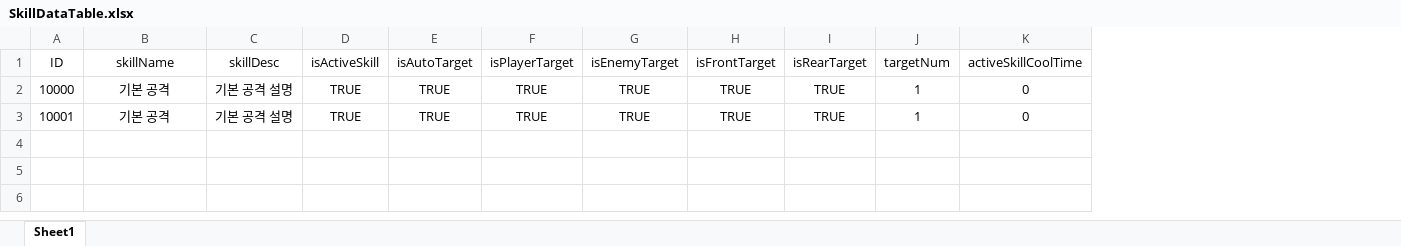
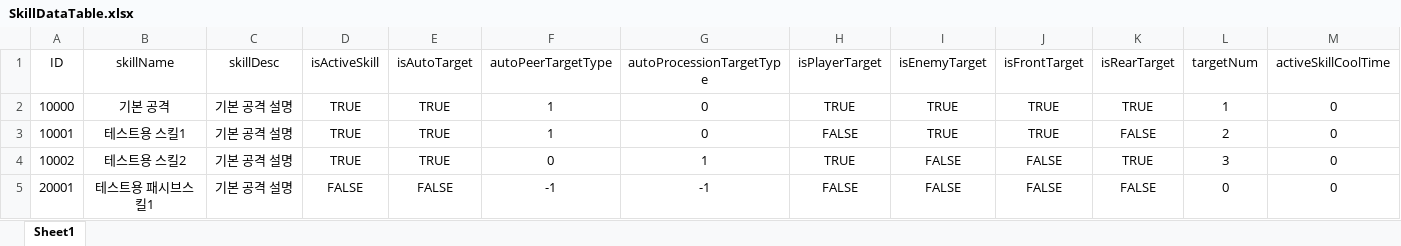
Before and after one commit to dkckacka1/DotHeros-2DPortfolio-, an Excel workbook: Portfolio_2D/Assets/05. DataTable/SkillDataTable.xlsx, sheet Sheet1, drawn as a sheet; only a part is shown; values as stored, in another font and other column widths than the file's, no borders; addresses are those after the commit; rows hold the shown columns only; the diff names each change by its address in the sheet, - before the commit and + after, or states it on an @@ line.

```diff
--- a/Portfolio_2D/Assets/05. DataTable/SkillDataTable.xlsx (sheet Sheet1)
+++ b/Portfolio_2D/Assets/05. DataTable/SkillDataTable.xlsx (sheet Sheet1)
+column F (autoPeerTargetType), rows 2-3: 1 | 1
+column G (autoProcessionTargetType), rows 2-3: 0 | 0
-B3 (skillName): 기본 공격
+B3 (skillName): 테스트용 스킬1
-H3 (isPlayerTarget): TRUE
+H3 (isPlayerTarget): FALSE
-K3 (isRearTarget): TRUE
+K3 (isRearTarget): FALSE
-L3 (targetNum): 1
+L3 (targetNum): 2
+row 4: 10002 | 테스트용 스킬2 | 기본 공격 설명 | TRUE | TRUE | 0 | 1 | TRUE | FALSE | FALSE | TRUE | 3 | 0
+row 5: 20001 | 테스트용 패시브스킬1 | 기본 공격 설명 | FALSE | FALSE | -1 | -1 | FALSE | FALSE | FALSE | FALSE | 0 | 0
```
Also changed, not shown: Portfolio_2D/Assets/05. DataTable/UnitDataTable.xlsx, 28 other files.
